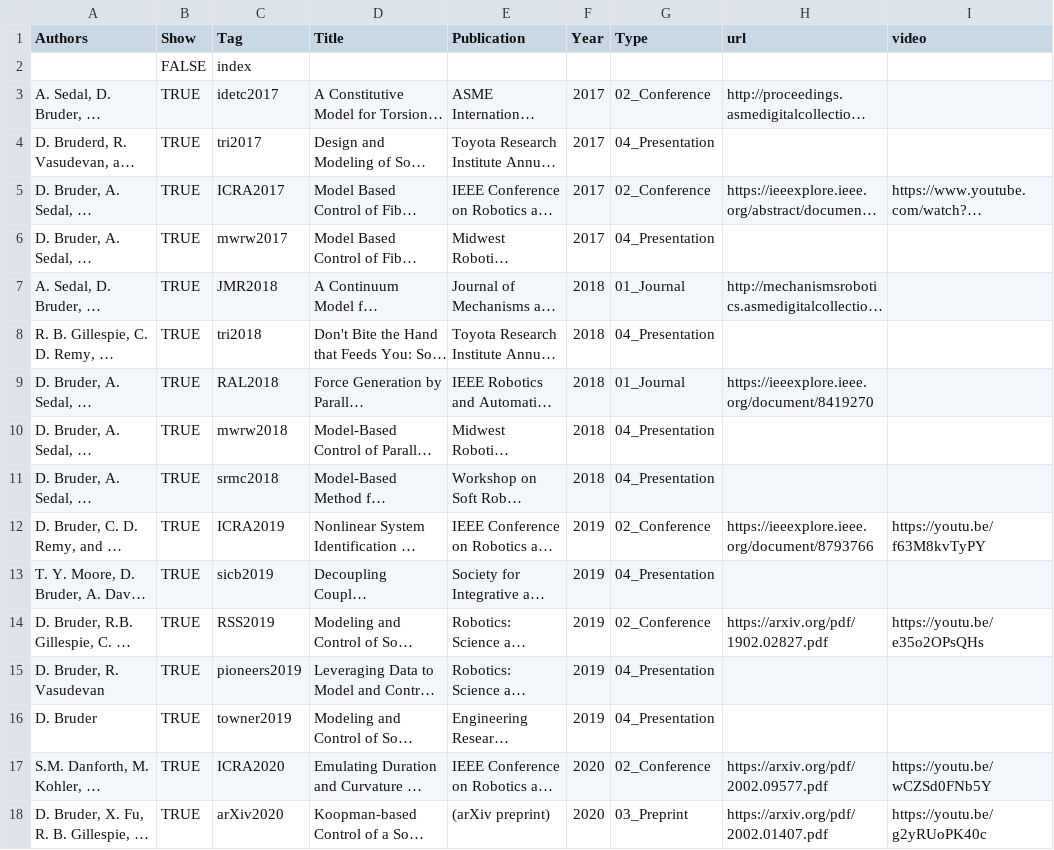
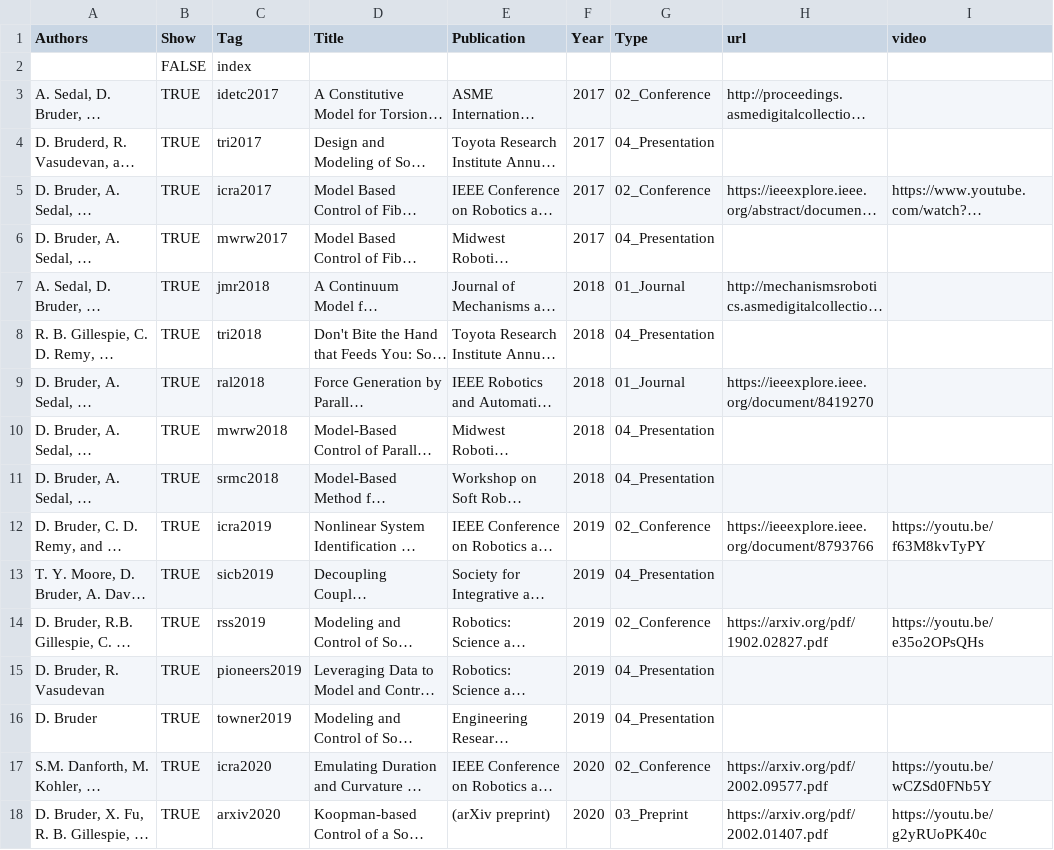
Before and after one commit to bruderd/danielbruder, a CSV file: _data/publications.csv, drawn as a sheet; only a part is shown; long unchanged cells end in …; the diff names each change by its address in the sheet, - before the commit and + after, or states it on an @@ line.

Commit message:
Changed all the publication tags back to lowercase because it was breaking the link to the bibtex pages.

```diff
--- a/_data/publications.csv
+++ b/_data/publications.csv
-C5 (Tag): ICRA2017
+C5 (Tag): icra2017
-C7 (Tag): JMR2018
+C7 (Tag): jmr2018
-C9 (Tag): RAL2018
+C9 (Tag): ral2018
-C12 (Tag): ICRA2019
+C12 (Tag): icra2019
-C14 (Tag): RSS2019
+C14 (Tag): rss2019
-C17 (Tag): ICRA2020
+C17 (Tag): icra2020
-C18 (Tag): arXiv2020
+C18 (Tag): arxiv2020
```
Also changed, not shown: 10 other files.
